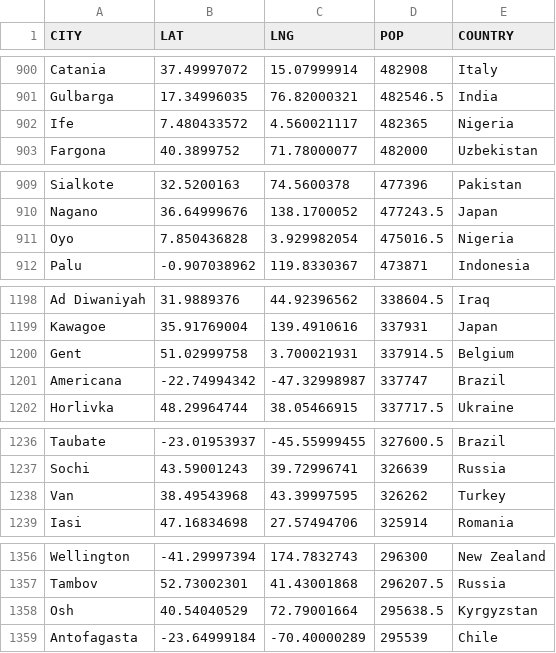
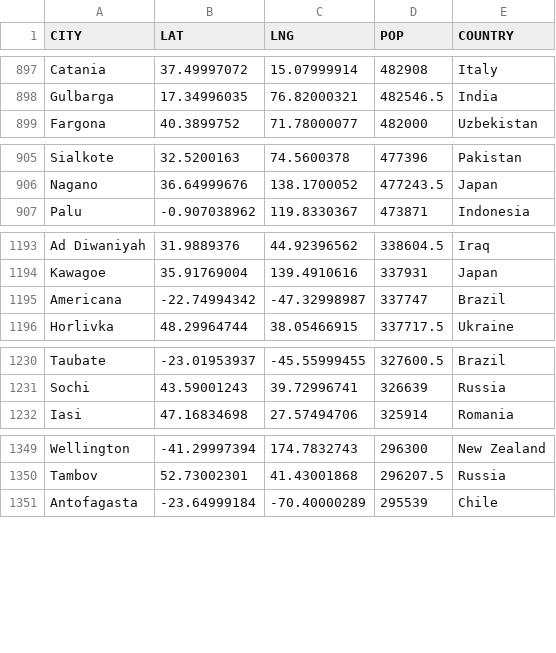
Before and after one commit to davidhu34/420-handson, a CSV file: WORLD_CITIES.csv, drawn as a sheet; only a part is shown, gaps mark what is left out; the diff covers the shown part only.

```diff
--- a/WORLD_CITIES.csv
+++ b/WORLD_CITIES.csv
@@ -901,3 +898,2 @@ Catania,37.49997072,15.07999914,482908,Italy
 Gulbarga,17.34996035,76.82000321,482546.5,India
-Ife,7.480433572,4.560021117,482365,Nigeria
 Fargona,40.3899752,71.78000077,482000,Uzbekistan
@@ -910,3 +906,2 @@ Sialkote,32.5200163,74.5600378,477396,Pakistan
 Nagano,36.64999676,138.1700052,477243.5,Japan
-Oyo,7.850436828,3.929982054,475016.5,Nigeria
 Palu,-0.907038962,119.8330367,473871,Indonesia
@@ -1199,3 +1194,2 @@ Ad Diwaniyah,31.9889376,44.92396562,338604.5,Iraq
 Kawagoe,35.91769004,139.4910616,337931,Japan
-Gent,51.02999758,3.700021931,337914.5,Belgium
 Americana,-22.74994342,-47.32998987,337747,Brazil
@@ -1237,3 +1231,2 @@ Taubate,-23.01953937,-45.55999455,327600.5,Brazil
 Sochi,43.59001243,39.72996741,326639,Russia
-Van,38.49543968,43.39997595,326262,Turkey
 Iasi,47.16834698,27.57494706,325914,Romania
@@ -1357,3 +1350,2 @@ Wellington,-41.29997394,174.7832743,296300,New Zealand
 Tambov,52.73002301,41.43001868,296207.5,Russia
-Osh,40.54040529,72.79001664,295638.5,Kyrgyzstan
 Antofagasta,-23.64999184,-70.40000289,295539,Chile
```
Also changed, not shown: 1 added row and 15 removed rows elsewhere in this file, 2 other files.
